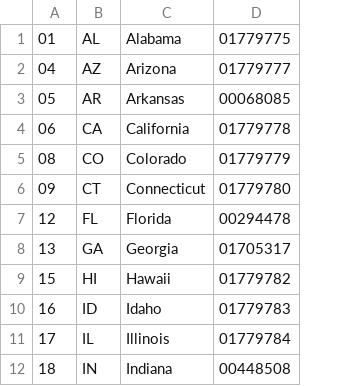
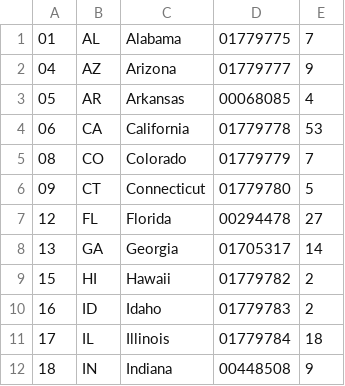
Before and after one commit to project-rakan/bladecaller, a CSV file: data/stateKeys.csv, drawn as a sheet; only a part is shown; the diff names each change by its address in the sheet, - before the commit and + after, or states it on an @@ line.

Commit message:
Added maxDistricts to stateKeys.csv

```diff
--- a/data/stateKeys.csv
+++ b/data/stateKeys.csv
+column E, rows 1-12: 7 | 9 | 4 | 53 | 7 | 5 | 27 | 14 | 2 | 2 | 18 | 9
```
